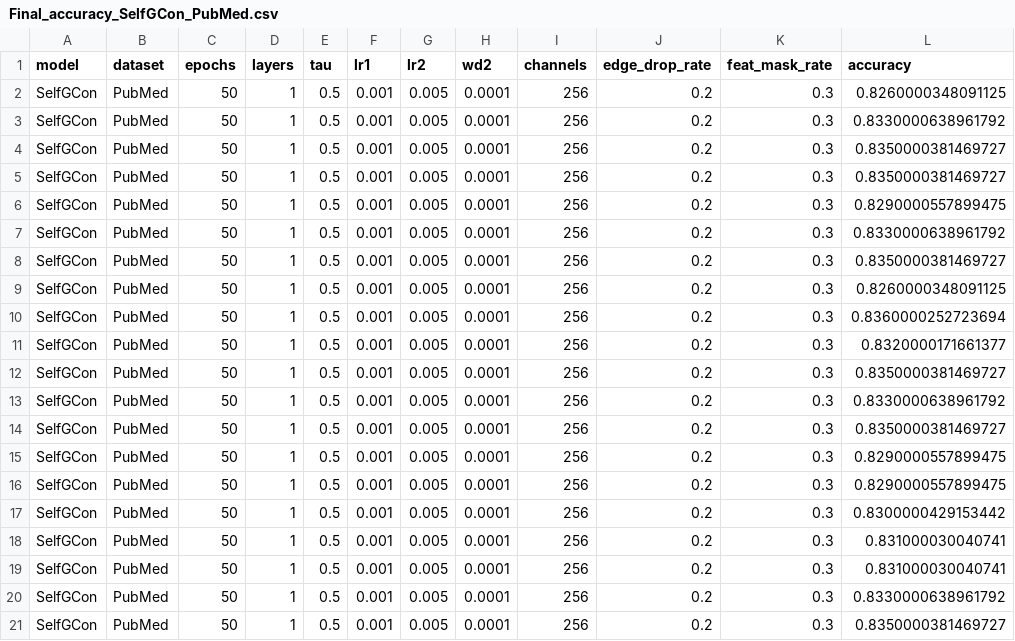
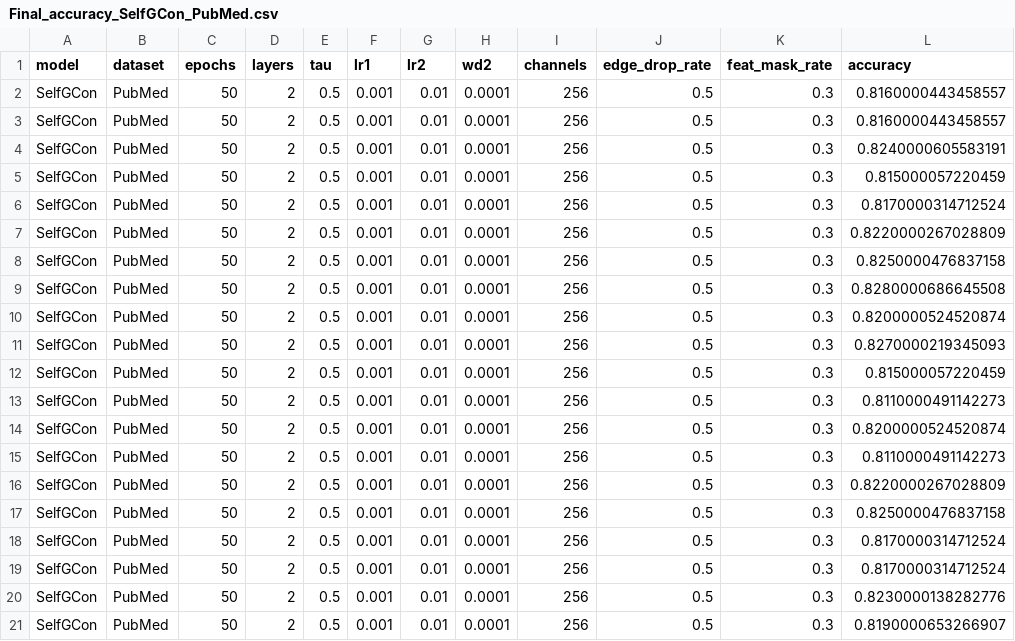
Before and after one commit to IlgeeHong/CLNR-working, a CSV file: Ours/results/Final_accuracy_SelfGCon_PubMed.csv, drawn as a sheet.

```diff
--- a/Ours/results/Final_accuracy_SelfGCon_PubMed.csv
+++ b/Ours/results/Final_accuracy_SelfGCon_PubMed.csv
@@ -1,21 +1,21 @@
 model,dataset,epochs,layers,tau,lr1,lr2,wd2,channels,edge_drop_rate,feat_mask_rate,accuracy
-SelfGCon,PubMed,50,1,0.5,0.001,0.005,0.0001,256,0.2,0.3,0.8260000348091125
-SelfGCon,PubMed,50,1,0.5,0.001,0.005,0.0001,256,0.2,0.3,0.8330000638961792
-SelfGCon,PubMed,50,1,0.5,0.001,0.005,0.0001,256,0.2,0.3,0.8350000381469727
-SelfGCon,PubMed,50,1,0.5,0.001,0.005,0.0001,256,0.2,0.3,0.8350000381469727
-SelfGCon,PubMed,50,1,0.5,0.001,0.005,0.0001,256,0.2,0.3,0.8290000557899475
-SelfGCon,PubMed,50,1,0.5,0.001,0.005,0.0001,256,0.2,0.3,0.8330000638961792
-SelfGCon,PubMed,50,1,0.5,0.001,0.005,0.0001,256,0.2,0.3,0.8350000381469727
-SelfGCon,PubMed,50,1,0.5,0.001,0.005,0.0001,256,0.2,0.3,0.8260000348091125
-SelfGCon,PubMed,50,1,0.5,0.001,0.005,0.0001,256,0.2,0.3,0.8360000252723694
-SelfGCon,PubMed,50,1,0.5,0.001,0.005,0.0001,256,0.2,0.3,0.8320000171661377
-SelfGCon,PubMed,50,1,0.5,0.001,0.005,0.0001,256,0.2,0.3,0.8350000381469727
-SelfGCon,PubMed,50,1,0.5,0.001,0.005,0.0001,256,0.2,0.3,0.8330000638961792
-SelfGCon,PubMed,50,1,0.5,0.001,0.005,0.0001,256,0.2,0.3,0.8350000381469727
-SelfGCon,PubMed,50,1,0.5,0.001,0.005,0.0001,256,0.2,0.3,0.8290000557899475
-SelfGCon,PubMed,50,1,0.5,0.001,0.005,0.0001,256,0.2,0.3,0.8290000557899475
-SelfGCon,PubMed,50,1,0.5,0.001,0.005,0.0001,256,0.2,0.3,0.8300000429153442
-SelfGCon,PubMed,50,1,0.5,0.001,0.005,0.0001,256,0.2,0.3,0.831000030040741
-SelfGCon,PubMed,50,1,0.5,0.001,0.005,0.0001,256,0.2,0.3,0.831000030040741
-SelfGCon,PubMed,50,1,0.5,0.001,0.005,0.0001,256,0.2,0.3,0.8330000638961792
-SelfGCon,PubMed,50,1,0.5,0.001,0.005,0.0001,256,0.2,0.3,0.8350000381469727
+SelfGCon,PubMed,50,2,0.5,0.001,0.01,0.0001,256,0.5,0.3,0.8160000443458557
+SelfGCon,PubMed,50,2,0.5,0.001,0.01,0.0001,256,0.5,0.3,0.8160000443458557
+SelfGCon,PubMed,50,2,0.5,0.001,0.01,0.0001,256,0.5,0.3,0.8240000605583191
+SelfGCon,PubMed,50,2,0.5,0.001,0.01,0.0001,256,0.5,0.3,0.815000057220459
+SelfGCon,PubMed,50,2,0.5,0.001,0.01,0.0001,256,0.5,0.3,0.8170000314712524
+SelfGCon,PubMed,50,2,0.5,0.001,0.01,0.0001,256,0.5,0.3,0.8220000267028809
+SelfGCon,PubMed,50,2,0.5,0.001,0.01,0.0001,256,0.5,0.3,0.8250000476837158
+SelfGCon,PubMed,50,2,0.5,0.001,0.01,0.0001,256,0.5,0.3,0.8280000686645508
+SelfGCon,PubMed,50,2,0.5,0.001,0.01,0.0001,256,0.5,0.3,0.8200000524520874
+SelfGCon,PubMed,50,2,0.5,0.001,0.01,0.0001,256,0.5,0.3,0.8270000219345093
+SelfGCon,PubMed,50,2,0.5,0.001,0.01,0.0001,256,0.5,0.3,0.815000057220459
+SelfGCon,PubMed,50,2,0.5,0.001,0.01,0.0001,256,0.5,0.3,0.8110000491142273
+SelfGCon,PubMed,50,2,0.5,0.001,0.01,0.0001,256,0.5,0.3,0.8200000524520874
+SelfGCon,PubMed,50,2,0.5,0.001,0.01,0.0001,256,0.5,0.3,0.8110000491142273
+SelfGCon,PubMed,50,2,0.5,0.001,0.01,0.0001,256,0.5,0.3,0.8220000267028809
+SelfGCon,PubMed,50,2,0.5,0.001,0.01,0.0001,256,0.5,0.3,0.8250000476837158
+SelfGCon,PubMed,50,2,0.5,0.001,0.01,0.0001,256,0.5,0.3,0.8170000314712524
+SelfGCon,PubMed,50,2,0.5,0.001,0.01,0.0001,256,0.5,0.3,0.8170000314712524
+SelfGCon,PubMed,50,2,0.5,0.001,0.01,0.0001,256,0.5,0.3,0.8230000138282776
+SelfGCon,PubMed,50,2,0.5,0.001,0.01,0.0001,256,0.5,0.3,0.8190000653266907
```
